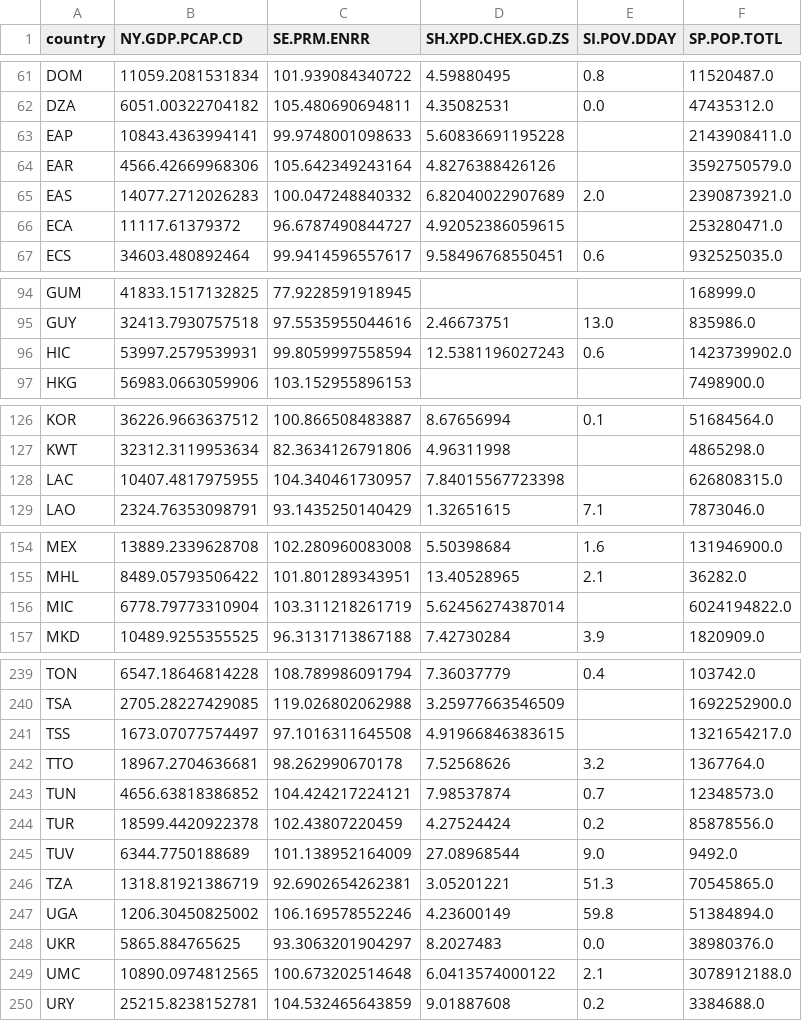
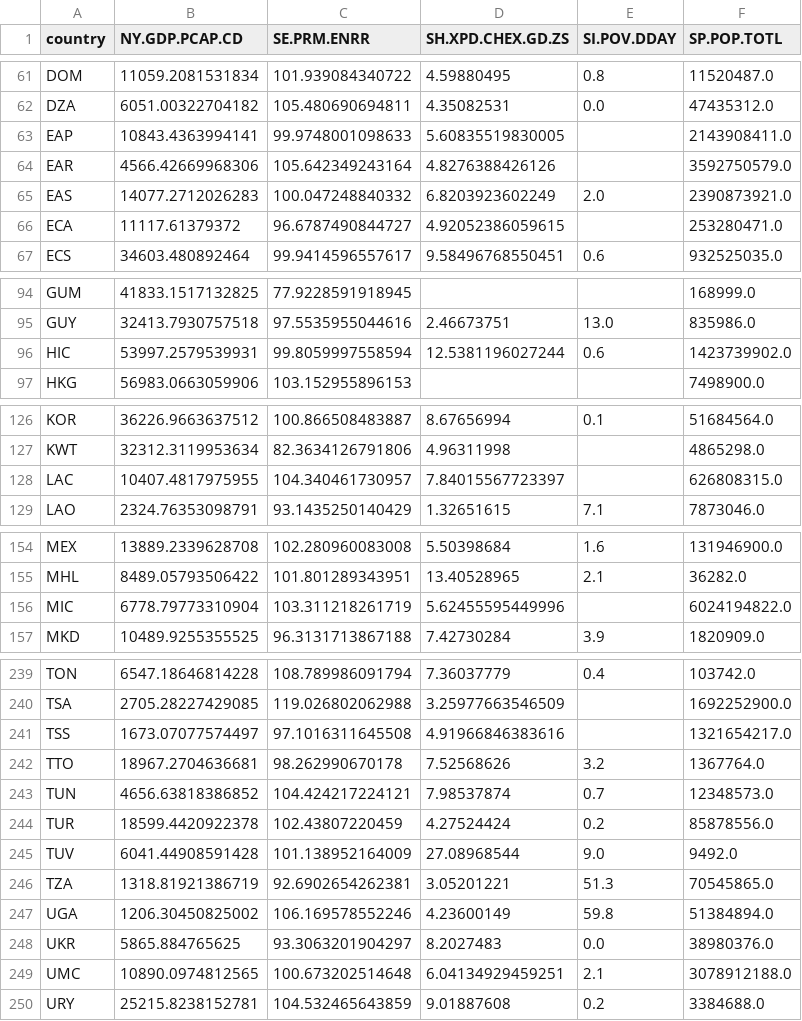
Before and after one commit to EvoMap/global-welfare-monitor, a CSV file: data/world_bank/economic_indicators.csv, drawn as a sheet; only a part is shown, gaps mark what is left out; the diff covers the shown part only.

```diff
--- a/data/world_bank/economic_indicators.csv
+++ b/data/world_bank/economic_indicators.csv
@@ -62,5 +62,5 @@ DOM,11059.2081531834,101.939084340722,4.59880495,0.8,11520487.0
 DZA,6051.00322704182,105.480690694811,4.35082531,0.0,47435312.0
-EAP,10843.4363994141,99.9748001098633,5.60836691195228,,2143908411.0
+EAP,10843.4363994141,99.9748001098633,5.60835519830005,,2143908411.0
 EAR,4566.42669968306,105.642349243164,4.8276388426126,,3592750579.0
-EAS,14077.2712026283,100.047248840332,6.82040022907689,2.0,2390873921.0
+EAS,14077.2712026283,100.047248840332,6.8203923602249,2.0,2390873921.0
 ECA,11117.61379372,96.6787490844727,4.92052386059615,,253280471.0
@@ -95,3 +95,3 @@ GUM,41833.1517132825,77.9228591918945,,,168999.0
 GUY,32413.7930757518,97.5535955044616,2.46673751,13.0,835986.0
-HIC,53997.2579539931,99.8059997558594,12.5381196027243,0.6,1423739902.0
+HIC,53997.2579539931,99.8059997558594,12.5381196027244,0.6,1423739902.0
 HKG,56983.0663059906,103.152955896153,,,7498900.0
@@ -127,3 +127,3 @@ KOR,36226.9663637512,100.866508483887,8.67656994,0.1,51684564.0
 KWT,32312.3119953634,82.3634126791806,4.96311998,,4865298.0
-LAC,10407.4817975955,104.340461730957,7.84015567723398,,626808315.0
+LAC,10407.4817975955,104.340461730957,7.84015567723397,,626808315.0
 LAO,2324.76353098791,93.1435250140429,1.32651615,7.1,7873046.0
@@ -155,3 +155,3 @@ MEX,13889.2339628708,102.280960083008,5.50398684,1.6,131946900.0
 MHL,8489.05793506422,101.801289343951,13.40528965,2.1,36282.0
-MIC,6778.79773310904,103.311218261719,5.62456274387014,,6024194822.0
+MIC,6778.79773310904,103.311218261719,5.62455595449996,,6024194822.0
 MKD,10489.9255355525,96.3131713867188,7.42730284,3.9,1820909.0
@@ -240,3 +240,3 @@ TON,6547.18646814228,108.789986091794,7.36037779,0.4,103742.0
 TSA,2705.28227429085,119.026802062988,3.25977663546509,,1692252900.0
-TSS,1673.07077574497,97.1016311645508,4.91966846383615,,1321654217.0
+TSS,1673.07077574497,97.1016311645508,4.91966846383616,,1321654217.0
 TTO,18967.2704636681,98.262990670178,7.52568626,3.2,1367764.0
@@ -244,3 +244,3 @@ TUN,4656.63818386852,104.424217224121,7.98537874,0.7,12348573.0
 TUR,18599.4420922378,102.43807220459,4.27524424,0.2,85878556.0
-TUV,6344.7750188689,101.138952164009,27.08968544,9.0,9492.0
+TUV,6041.44908591428,101.138952164009,27.08968544,9.0,9492.0
 TZA,1318.81921386719,92.6902654262381,3.05201221,51.3,70545865.0
@@ -248,3 +248,3 @@ UGA,1206.30450825002,106.169578552246,4.23600149,59.8,51384894.0
 UKR,5865.884765625,93.3063201904297,8.2027483,0.0,38980376.0
-UMC,10890.0974812565,100.673202514648,6.0413574000122,2.1,3078912188.0
+UMC,10890.0974812565,100.673202514648,6.04134929459251,2.1,3078912188.0
 URY,25215.8238152781,104.532465643859,9.01887608,0.2,3384688.0
```
Also changed, not shown: 13 edited cells elsewhere in this file, data/gdacs_alerts.csv, docs/site/data/disaster-alerts.hxl.csv, 4 other files.
